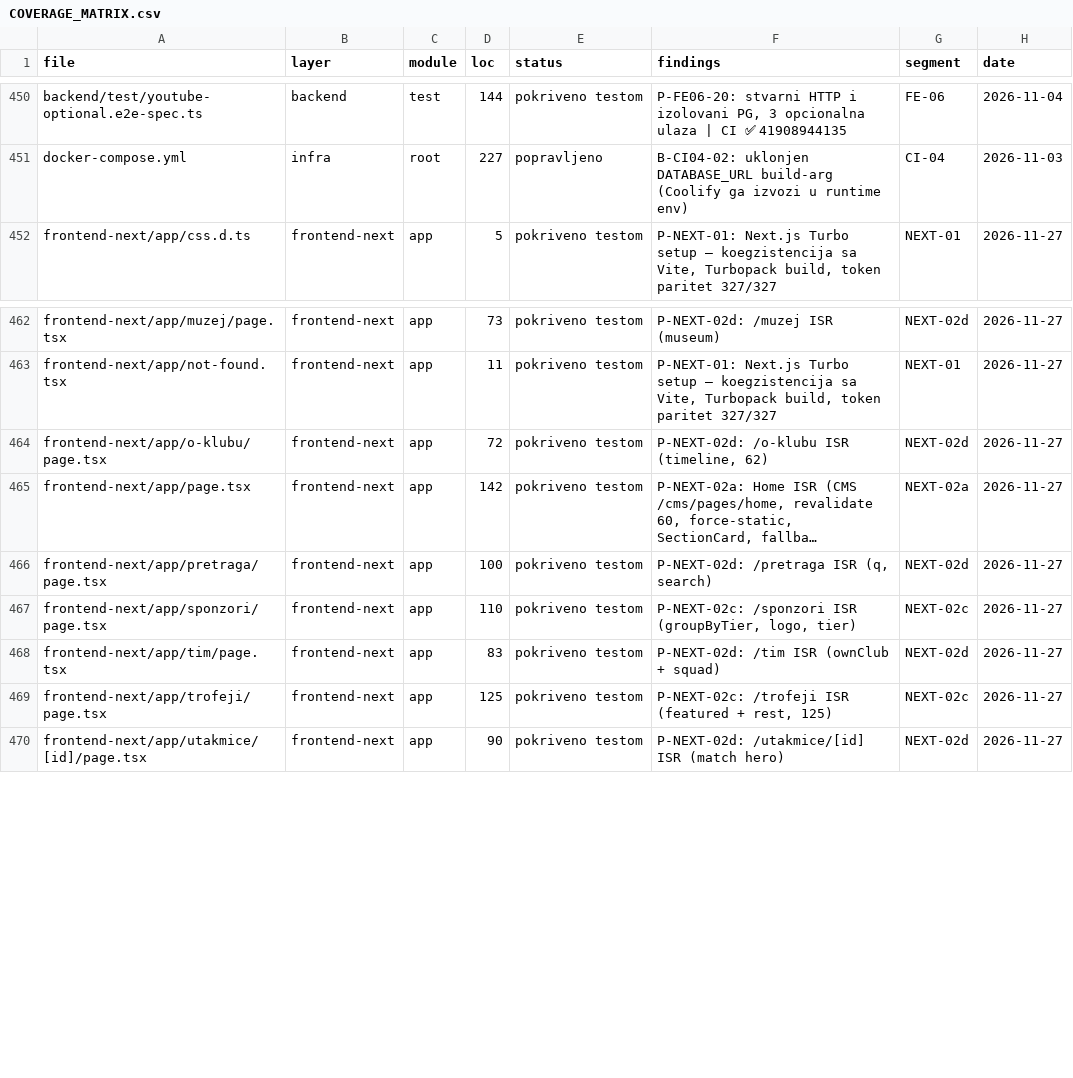
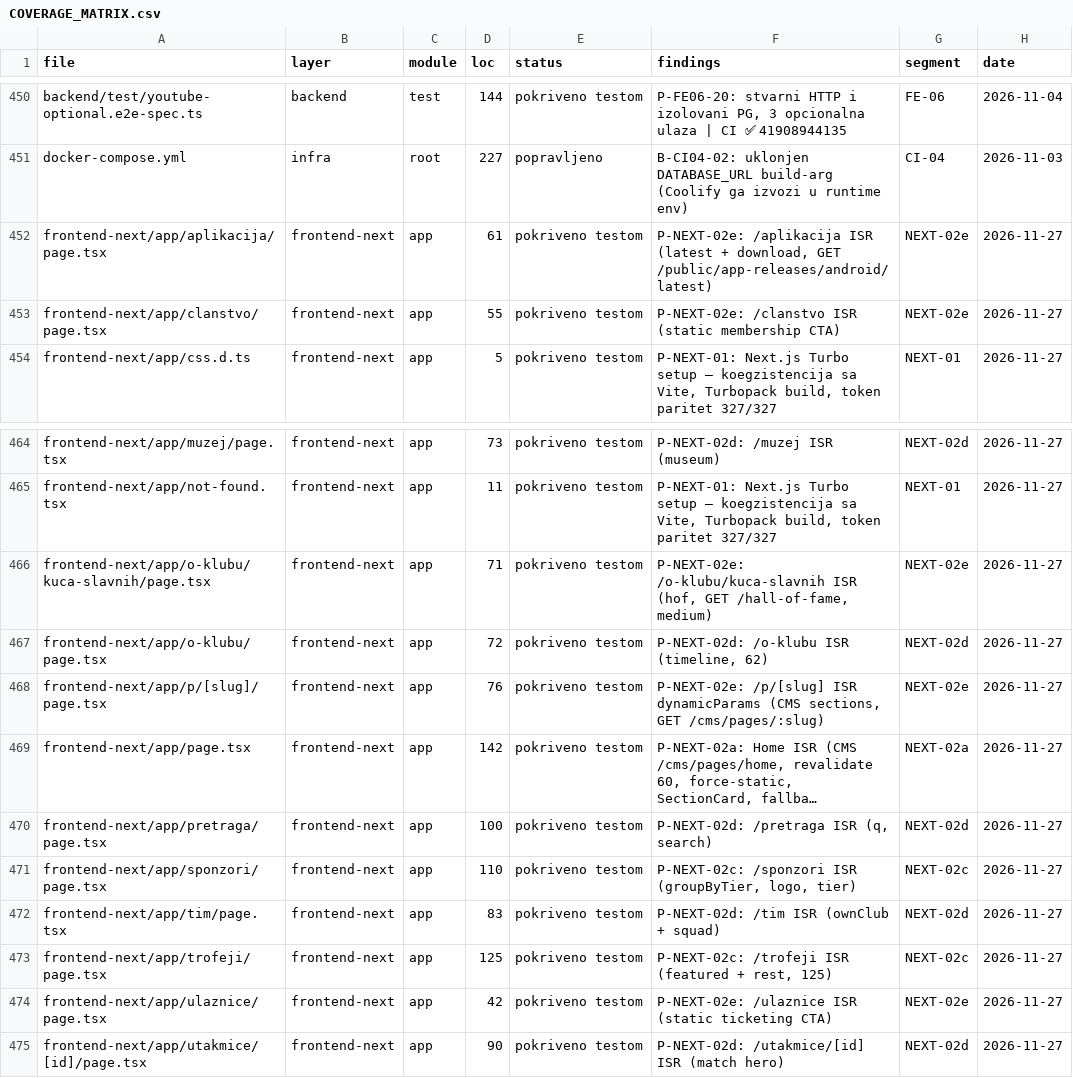
Before and after one commit to mudzy992/fkgracanica, a CSV file: AUDIT/COVERAGE_MATRIX.csv, drawn as a sheet; only a part is shown, gaps mark what is left out; long unchanged cells end in …; the diff names each change by its address in the sheet, - before the commit and + after, or states it on an @@ line.

Commit message:
feat(frontend-next): P-NEXT-02e apsolutno 100% public (aplikacija + p/:slug + kuca-slavnih + clanstvo + ulaznice) ISR 60s
P-NEXT-02e zatvara apsolutno 100% javne migracije (19/19 publicLayoutRoutes):
- /aplikacija ISR60 GET /public/app-releases/android/latest + download (61)
- /p/:slug dynamicParams ISR60 GET /cms/pages/:slug sections sortOrder (76)
- /o-klubu/kuca-slavnih ISR60 GET /hall-of-fame medium (71)
- /clanstvo ISR60 static CTA (55)
- /ulaznice ISR60 static CTA ticketing (42)

Build 15.5.29 Turbopack 22 rute (16 static +6 dynamic) 18/18 prerender, shared 120kB.
Inventory 2532/2532 frontend-next:37 check:all 10/10 token 327/327.
AUDIT/segments/NEXT-02e.md 128L. Po zahtjevu korisnika 2026-11-27: prvo 02e pa onda P-DASH.

Co-authored-by: arena-agent <297053741+arena-agent@users.noreply.github.com>

```diff
--- a/AUDIT/COVERAGE_MATRIX.csv
+++ b/AUDIT/COVERAGE_MATRIX.csv
+row 452: frontend-next/app/aplikacija/page.tsx | frontend-next | app | 61 | pokriveno testom | P-NEXT-02e: /aplikacija ISR (latest + download, GET /public/app-releases/android/latest) | NEXT-02e | 2026-11-27
+row 453: frontend-next/app/clanstvo/page.tsx | frontend-next | app | 55 | pokriveno testom | P-NEXT-02e: /clanstvo ISR (static membership CTA) | NEXT-02e | 2026-11-27
+row 466: frontend-next/app/o-klubu/kuca-slavnih/page.tsx | frontend-next | app | 71 | pokriveno testom | P-NEXT-02e: /o-klubu/kuca-slavnih ISR (hof, GET /hall-of-fame, medium) | NEXT-02e | 2026-11-27
+row 468: frontend-next/app/p/[slug]/page.tsx | frontend-next | app | 76 | pokriveno testom | P-NEXT-02e: /p/[slug] ISR dynamicParams (CMS sections, GET /cms/pages/:slug) | NEXT-02e | 2026-11-27
+row 474: frontend-next/app/ulaznice/page.tsx | frontend-next | app | 42 | pokriveno testom | P-NEXT-02e: /ulaznice ISR (static ticketing CTA) | NEXT-02e | 2026-11-27
```
Also changed, not shown: 6 other files.
